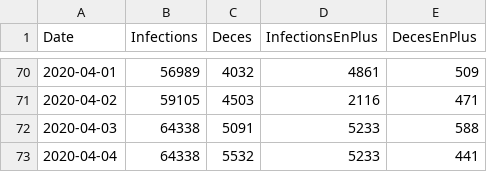
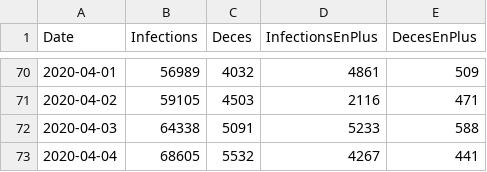
Before and after one commit to bacherecom/lecovid19.fr, a CSV file: numberOfCasesInFrance.csv, drawn as a sheet; only a part is shown, gaps mark what is left out.

Commit message:
Update numberOfCasesInFrance.csv

```diff
--- a/numberOfCasesInFrance.csv
+++ b/numberOfCasesInFrance.csv
@@ -72,2 +72,2 @@ Date;Infections;Deces;InfectionsEnPlus;DecesEnPlus
 2020-04-03;64338;5091;5233;588
-2020-04-04;64338;5532;5233;441
+2020-04-04;68605;5532;4267;441
```
